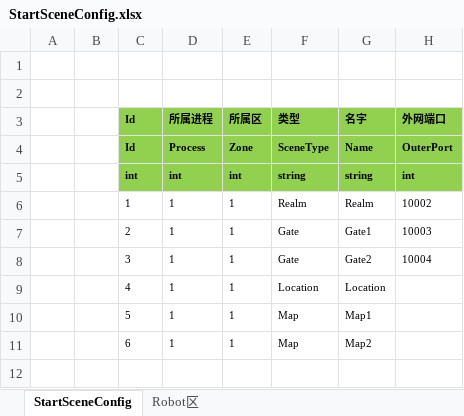
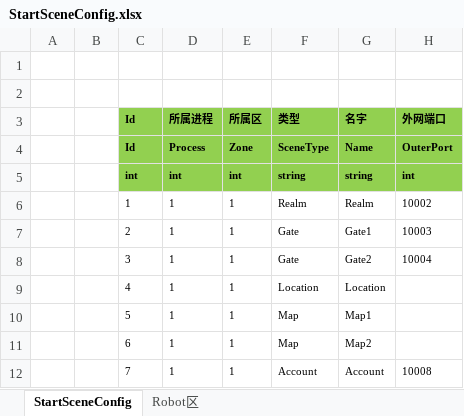
Before and after one commit to egametang/ET, an Excel workbook: Excel/StartSceneConfig.xlsx, sheet StartSceneConfig, drawn as a sheet; values as stored, in another font and other column widths than the file's, no borders; the diff names each change by its address in the sheet, - before the commit and + after, or states it on an @@ line.

```diff
--- a/Excel/StartSceneConfig.xlsx (sheet StartSceneConfig)
+++ b/Excel/StartSceneConfig.xlsx (sheet StartSceneConfig)
+row 12:  |  | 7 | 1 | 1 | Account | Account | 10008
```
Also changed, not shown: Excel/AIConfig.xlsx, Excel/UnitConfig.xlsx, 48 other files.
